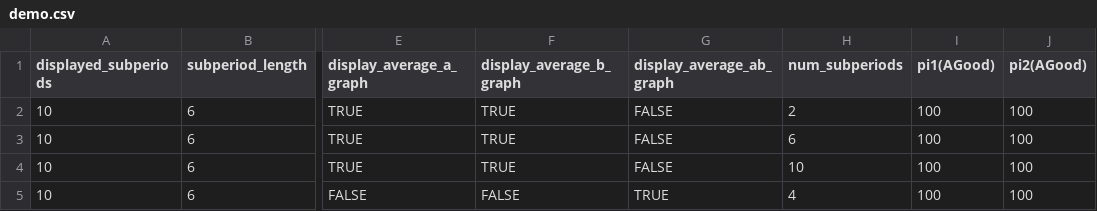
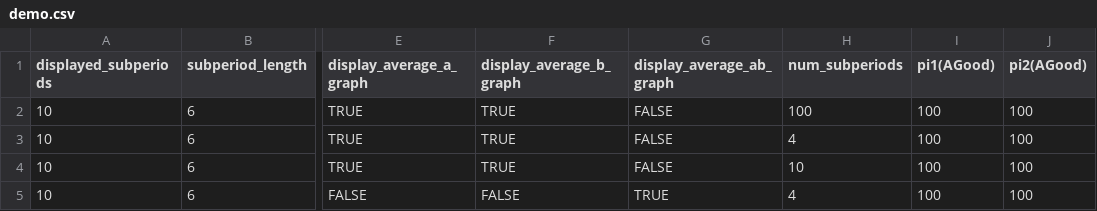
Before and after one commit to dkeske/numbers-game-redwood, a CSV file: imperfect_monitoring/configs/demo.csv, drawn as a sheet; only a part is shown, gaps mark what is left out; the diff names each change by its address in the sheet, - before the commit and + after, or states it on an @@ line.

Commit message:
put back random subperiods option

```diff
--- a/imperfect_monitoring/configs/demo.csv
+++ b/imperfect_monitoring/configs/demo.csv
-H2 (num_subperiods): 2
+H2 (num_subperiods): 100
-H3 (num_subperiods): 6
+H3 (num_subperiods): 4
```
Also changed, not shown: 2 other files.
